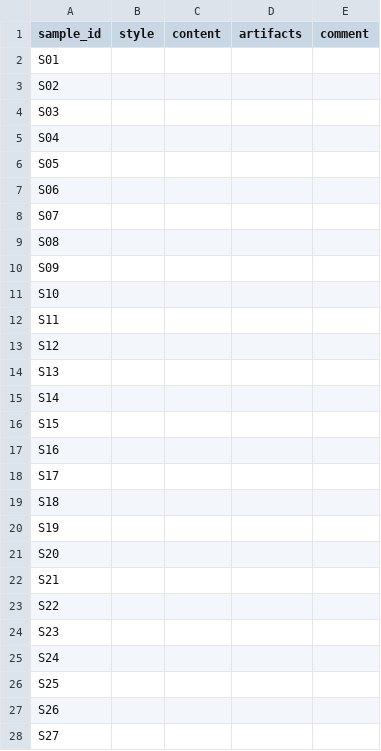
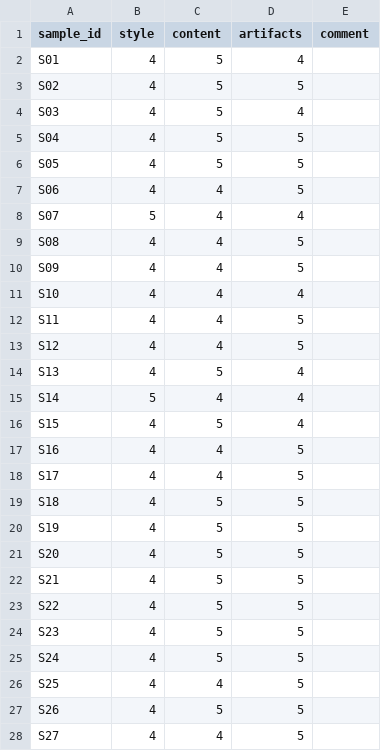
Before and after one commit to Shibin-1020/Gen-AI---LAB-1, a CSV file: task3_gan/shibin_thomas/outputs/human_audit/rater1.csv, drawn as a sheet; only a part is shown; the diff covers the shown part only.

```diff
--- a/task3_gan/shibin_thomas/outputs/human_audit/rater1.csv
+++ b/task3_gan/shibin_thomas/outputs/human_audit/rater1.csv
@@ -1,28 +1,28 @@
 sample_id,style,content,artifacts,comment
-S01,,,,
-S02,,,,
-S03,,,,
-S04,,,,
-S05,,,,
-S06,,,,
-S07,,,,
-S08,,,,
-S09,,,,
-S10,,,,
-S11,,,,
-S12,,,,
-S13,,,,
-S14,,,,
-S15,,,,
-S16,,,,
-S17,,,,
-S18,,,,
-S19,,,,
-S20,,,,
-S21,,,,
-S22,,,,
-S23,,,,
-S24,,,,
-S25,,,,
-S26,,,,
-S27,,,,
+S01,4,5,4,
+S02,4,5,5,
+S03,4,5,4,
+S04,4,5,5,
+S05,4,5,5,
+S06,4,4,5,
+S07,5,4,4,
+S08,4,4,5,
+S09,4,4,5,
+S10,4,4,4,
+S11,4,4,5,
+S12,4,4,5,
+S13,4,5,4,
+S14,5,4,4,
+S15,4,5,4,
+S16,4,4,5,
+S17,4,4,5,
+S18,4,5,5,
+S19,4,5,5,
+S20,4,5,5,
+S21,4,5,5,
+S22,4,5,5,
+S23,4,5,5,
+S24,4,5,5,
+S25,4,4,5,
+S26,4,5,5,
+S27,4,4,5,
```
Also changed, not shown: 9 edited cells elsewhere in this file, 6 other files.
